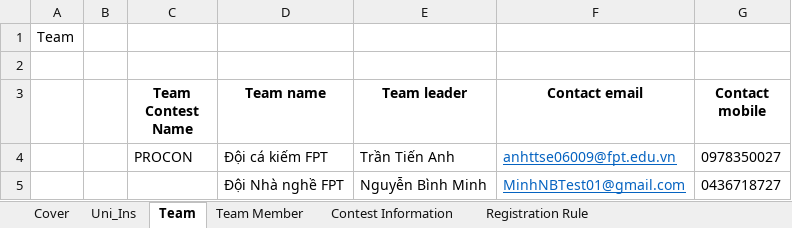
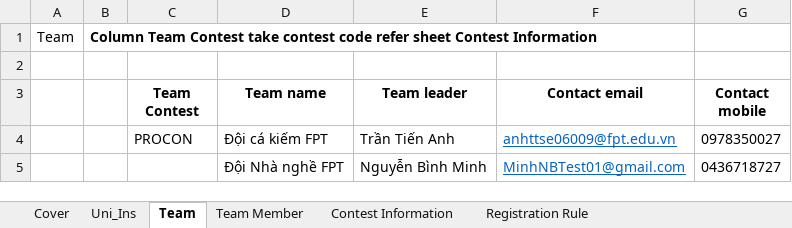
Before and after one commit to tungnt3012/Capstone_SWP490, an Excel workbook: Capstone_SWP490/Capstone_SWP490/App_Data/registration_form.xlsx, sheet Team, drawn as a sheet; values as stored, in another font and other column widths than the file's, no borders; the diff names each change by its address in the sheet, - before the commit and + after, or states it on an @@ line.

```diff
--- a/Capstone_SWP490/Capstone_SWP490/App_Data/registration_form.xlsx (sheet Team)
+++ b/Capstone_SWP490/Capstone_SWP490/App_Data/registration_form.xlsx (sheet Team)
-B1: (empty)
+B1: Column Team Contest take contest code refer sheet Contest Information
-C3: Team Contest Name
+C3: Team Contest
```
Also changed, not shown: 24 other files.
